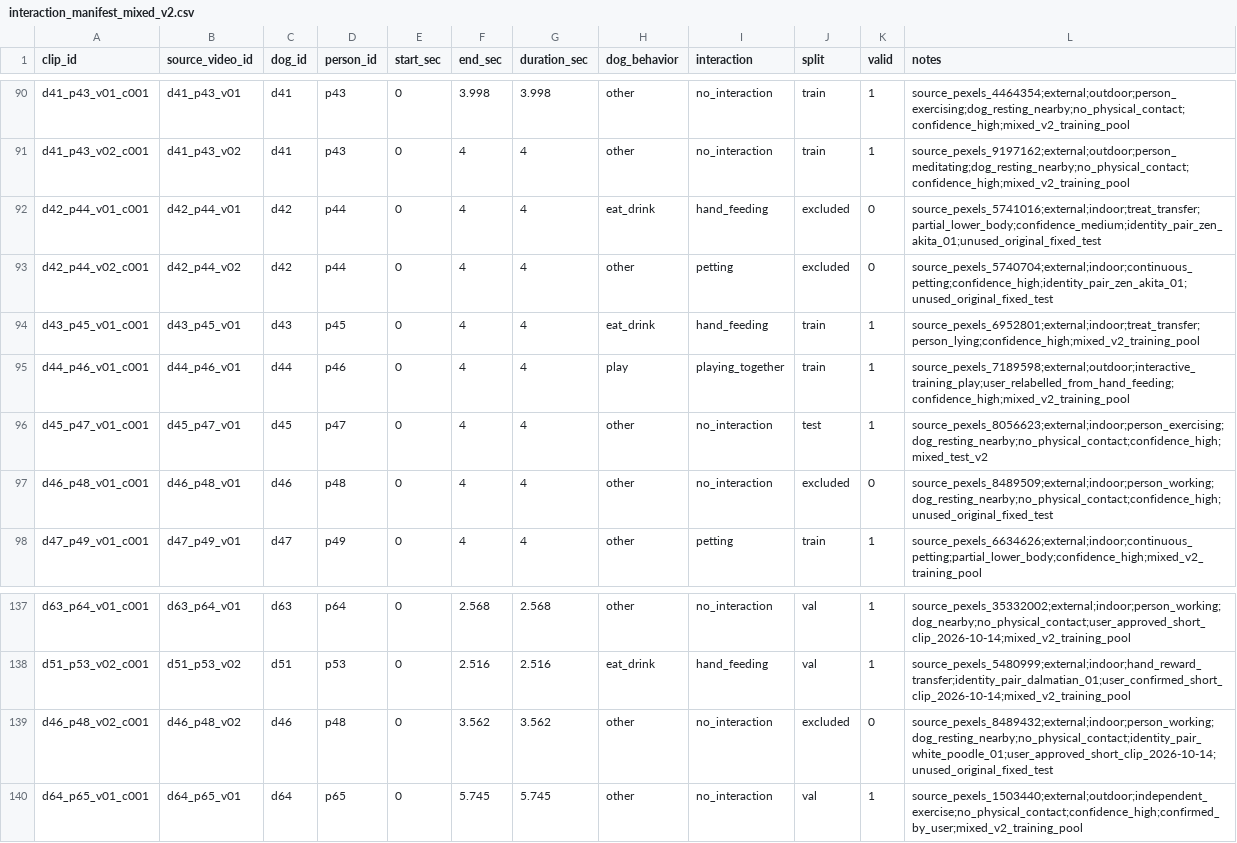
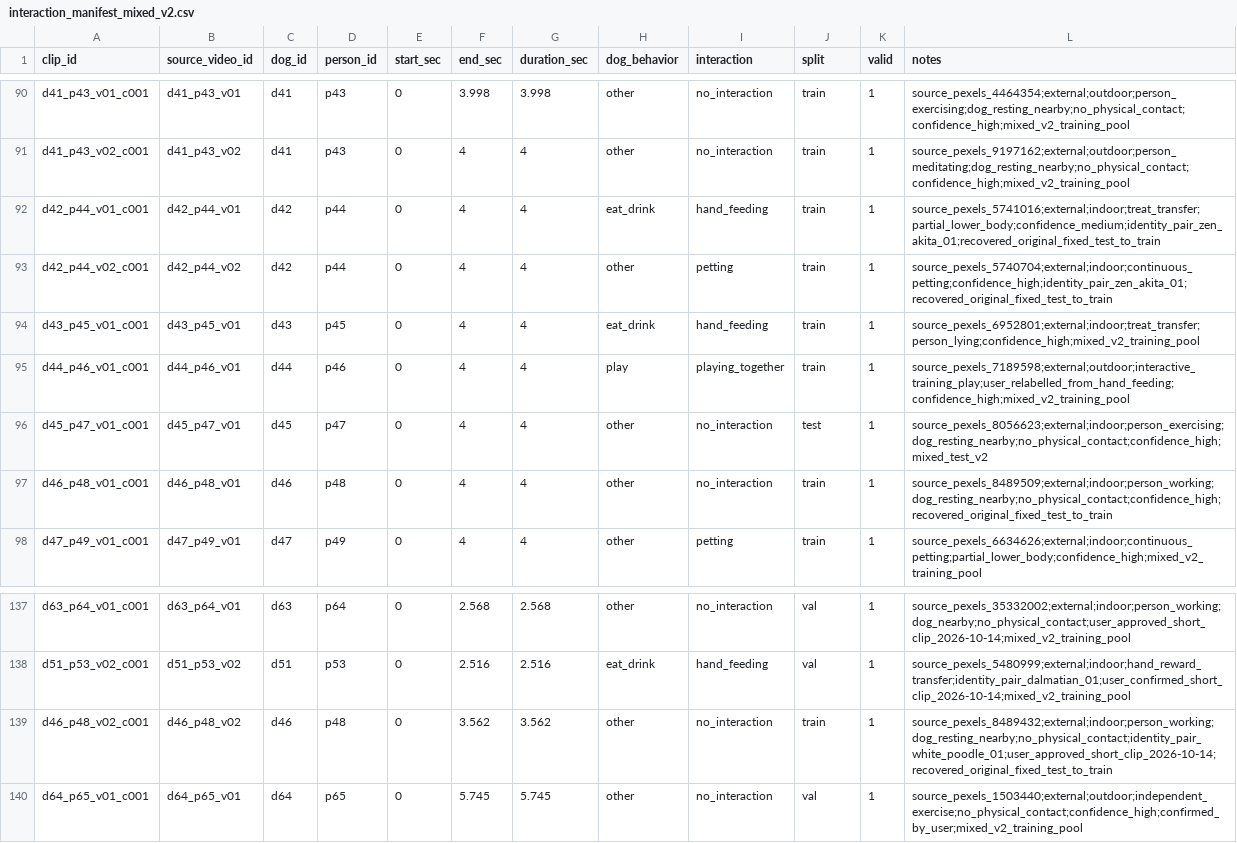
Before and after one commit to ZHAO-1221/PRS, a CSV file: pet_recognition_system/outputs/best_models/manifests/interaction_manifest_mixed_v2.csv, drawn as a sheet; only a part is shown, gaps mark what is left out.

Commit message:
Improve interaction model with leakage-safe recovered training data

```diff
--- a/pet_recognition_system/outputs/best_models/manifests/interaction_manifest_mixed_v2.csv
+++ b/pet_recognition_system/outputs/best_models/manifests/interaction_manifest_mixed_v2.csv
@@ -91,4 +91,4 @@ d41_p43_v01_c001,d41_p43_v01,d41,p43,0,3.998,3.998,other,no_interaction,train,1,
 d41_p43_v02_c001,d41_p43_v02,d41,p43,0,4,4,other,no_interaction,train,1,source_pexels_9197162;external;outdoor;person_meditating;dog_resting_nearby;no_physical_contact;confidence_high;mixed_v2_training_pool
-d42_p44_v01_c001,d42_p44_v01,d42,p44,0,4,4,eat_drink,hand_feeding,excluded,0,source_pexels_5741016;external;indoor;treat_transfer;partial_lower_body;confidence_medium;identity_pair_zen_akita_01;unused_original_fixed_test
-d42_p44_v02_c001,d42_p44_v02,d42,p44,0,4,4,other,petting,excluded,0,source_pexels_5740704;external;indoor;continuous_petting;confidence_high;identity_pair_zen_akita_01;unused_original_fixed_test
+d42_p44_v01_c001,d42_p44_v01,d42,p44,0,4,4,eat_drink,hand_feeding,train,1,source_pexels_5741016;external;indoor;treat_transfer;partial_lower_body;confidence_medium;identity_pair_zen_akita_01;recovered_original_fixed_test_to_train
+d42_p44_v02_c001,d42_p44_v02,d42,p44,0,4,4,other,petting,train,1,source_pexels_5740704;external;indoor;continuous_petting;confidence_high;identity_pair_zen_akita_01;recovered_original_fixed_test_to_train
 d43_p45_v01_c001,d43_p45_v01,d43,p45,0,4,4,eat_drink,hand_feeding,train,1,source_pexels_6952801;external;indoor;treat_transfer;person_lying;confidence_high;mixed_v2_training_pool
@@ -96,3 +96,3 @@ d44_p46_v01_c001,d44_p46_v01,d44,p46,0,4,4,play,playing_together,train,1,source_
 d45_p47_v01_c001,d45_p47_v01,d45,p47,0,4,4,other,no_interaction,test,1,source_pexels_8056623;external;indoor;person_exercising;dog_resting_nearby;no_physical_contact;confidence_high;mixed_test_v2
-d46_p48_v01_c001,d46_p48_v01,d46,p48,0,4,4,other,no_interaction,excluded,0,source_pexels_8489509;external;indoor;person_working;dog_resting_nearby;no_physical_contact;confidence_high;unused_original_fixed_test
+d46_p48_v01_c001,d46_p48_v01,d46,p48,0,4,4,other,no_interaction,train,1,source_pexels_8489509;external;indoor;person_working;dog_resting_nearby;no_physical_contact;confidence_high;recovered_original_fixed_test_to_train
 d47_p49_v01_c001,d47_p49_v01,d47,p49,0,4,4,other,petting,train,1,source_pexels_6634626;external;indoor;continuous_petting;partial_lower_body;confidence_high;mixed_v2_training_pool
@@ -138,3 +138,3 @@ d63_p64_v01_c001,d63_p64_v01,d63,p64,0,2.568,2.568,other,no_interaction,val,1,so
 d51_p53_v02_c001,d51_p53_v02,d51,p53,0,2.516,2.516,eat_drink,hand_feeding,val,1,source_pexels_5480999;external;indoor;hand_reward_transfer;identity_pair_dalmatian_01;user_confirmed_short_clip_2026-10-14;mixed_v2_training_pool
-d46_p48_v02_c001,d46_p48_v02,d46,p48,0,3.562,3.562,other,no_interaction,excluded,0,source_pexels_8489432;external;indoor;person_working;dog_resting_nearby;no_physical_contact;identity_pair_white_poodle_01;user_approved_short_clip_2026-10-14;unused_original_fixed_test
+d46_p48_v02_c001,d46_p48_v02,d46,p48,0,3.562,3.562,other,no_interaction,train,1,source_pexels_8489432;external;indoor;person_working;dog_resting_nearby;no_physical_contact;identity_pair_white_poodle_01;user_approved_short_clip_2026-10-14;recovered_original_fixed_test_to_train
 d64_p65_v01_c001,d64_p65_v01,d64,p65,0,5.745,5.745,other,no_interaction,val,1,source_pexels_1503440;external;outdoor;independent_exercise;no_physical_contact;confidence_high;confirmed_by_user;mixed_v2_training_pool
```
Also changed, not shown: pet_recognition_system/outputs/best_models/interaction/ensemble_test_predictions.csv, 21 other files.
